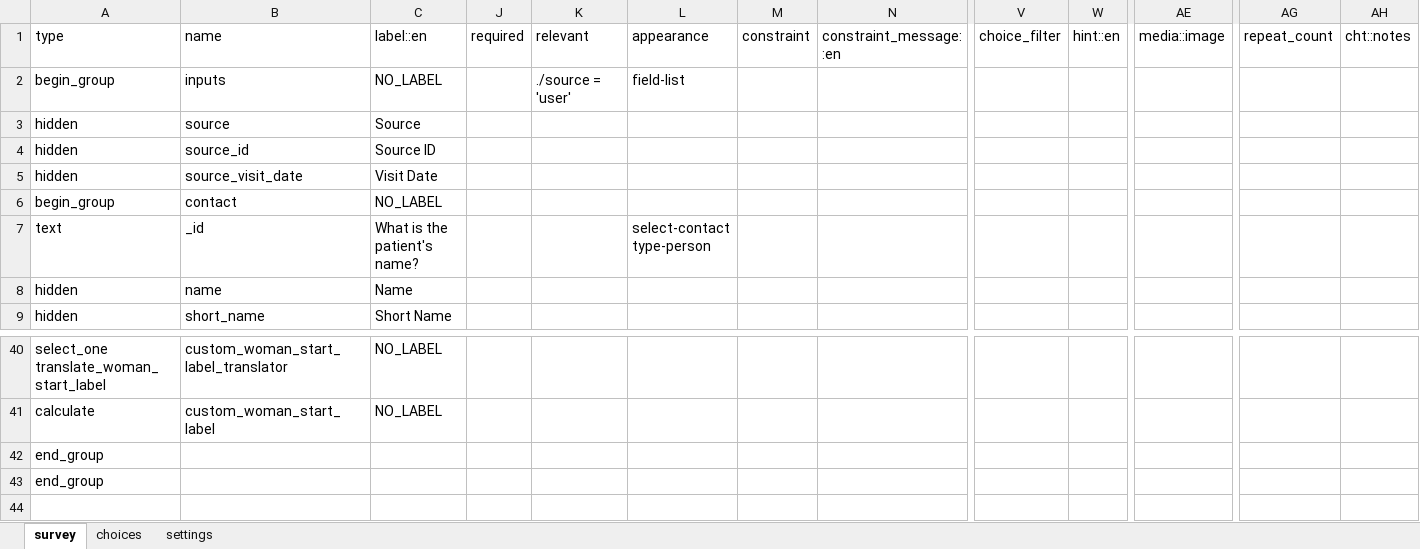
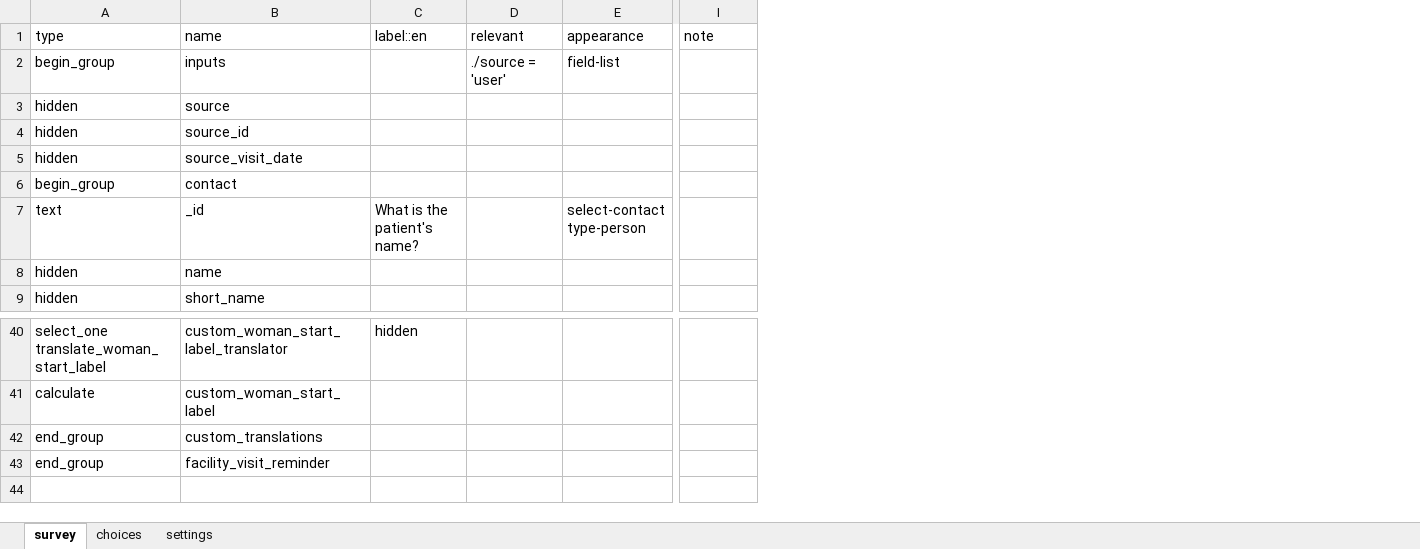
Before and after one commit to medic/cht-core, an Excel workbook: config/default/forms/app/pregnancy_facility_visit_reminder.xlsx, sheet survey, drawn as a sheet; only a part is shown, gaps mark what is left out; values as stored, in another font and other column widths than the file's, no borders; conditional formats not drawn; removed rows and columns are numbered as before the commit, all else as after; the diff names each change by its address in the sheet, - before the commit and + after, or states it on an @@ line.

```diff
--- a/config/default/forms/app/pregnancy_facility_visit_reminder.xlsx (sheet survey)
+++ b/config/default/forms/app/pregnancy_facility_visit_reminder.xlsx (sheet survey)
-column C (label::en), rows 2-9: NO_LABEL | Source | Source ID | Visit Date | NO_LABEL | What is the patient's name? | Name | Short Name; rows 40-41: NO_LABEL | NO_LABEL
-column J (required), empty
+column C (label::en), row 7: What is the patient's name?; row 40: hidden
-column M (constraint), empty
-column N (constraint_message::en), empty
-column V (choice_filter), empty
-column W (hint::en), empty
-column AE (media::image), empty
-column AG (repeat_count), empty
-I1: cht::notes
+I1: note
-B42 (name): (empty)
+B42 (name): custom_translations
-B43 (name): (empty)
+B43 (name): facility_visit_reminder
```
Also changed, not shown: sheet settings, sheet choices, hidden cells, config/default/forms/app/death_report.xlsx, config/default/forms/app/delivery.xlsx, 33 other files.
